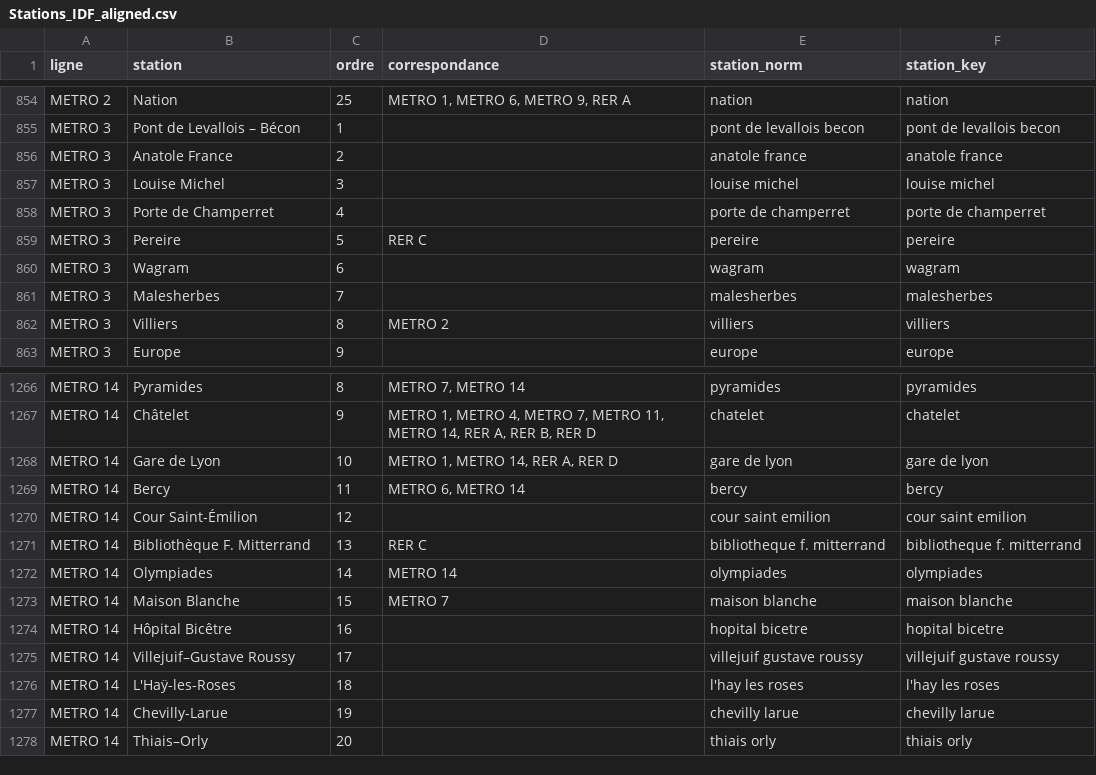
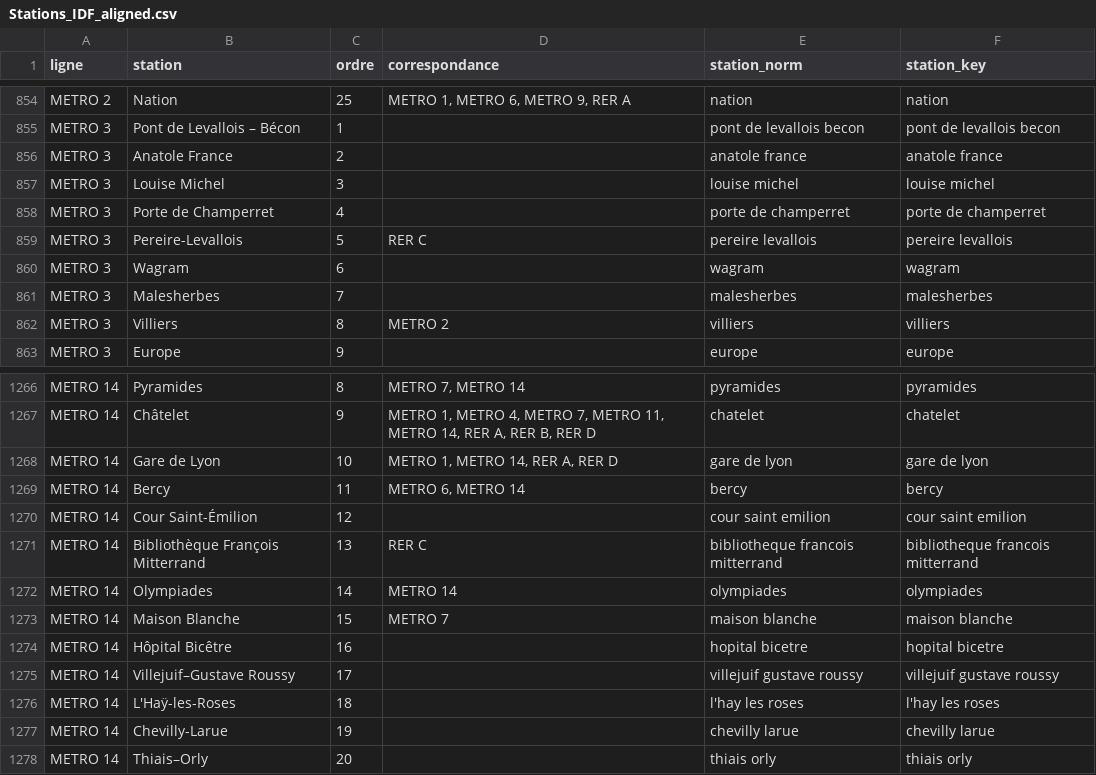
Before and after one commit to Adelllllllll/BLOB-IA, a CSV file: data/Stations_IDF_aligned.csv, drawn as a sheet; only a part is shown, gaps mark what is left out.

```diff
--- a/data/Stations_IDF_aligned.csv
+++ b/data/Stations_IDF_aligned.csv
@@ -858,3 +858,3 @@ METRO 3,Louise Michel,3,,louise michel,louise michel
 METRO 3,Porte de Champerret,4,,porte de champerret,porte de champerret
-METRO 3,Pereire,5,RER C,pereire,pereire
+METRO 3,Pereire-Levallois,5,RER C,pereire levallois,pereire levallois
 METRO 3,Wagram,6,,wagram,wagram
@@ -1270,3 +1270,3 @@ METRO 14,Bercy,11,"METRO 6, METRO 14",bercy,bercy
 METRO 14,Cour Saint-Émilion,12,,cour saint emilion,cour saint emilion
-METRO 14,Bibliothèque F. Mitterrand,13,RER C,bibliotheque f. mitterrand,bibliotheque f. mitterrand
+METRO 14,Bibliothèque François Mitterrand,13,RER C,bibliotheque francois mitterrand,bibliotheque francois mitterrand
 METRO 14,Olympiades,14,METRO 14,olympiades,olympiades
```
Also changed, not shown: data/Stations_IDF.csv, data/Stations_IDF_aligned_affluence.csv, 6 other files.
